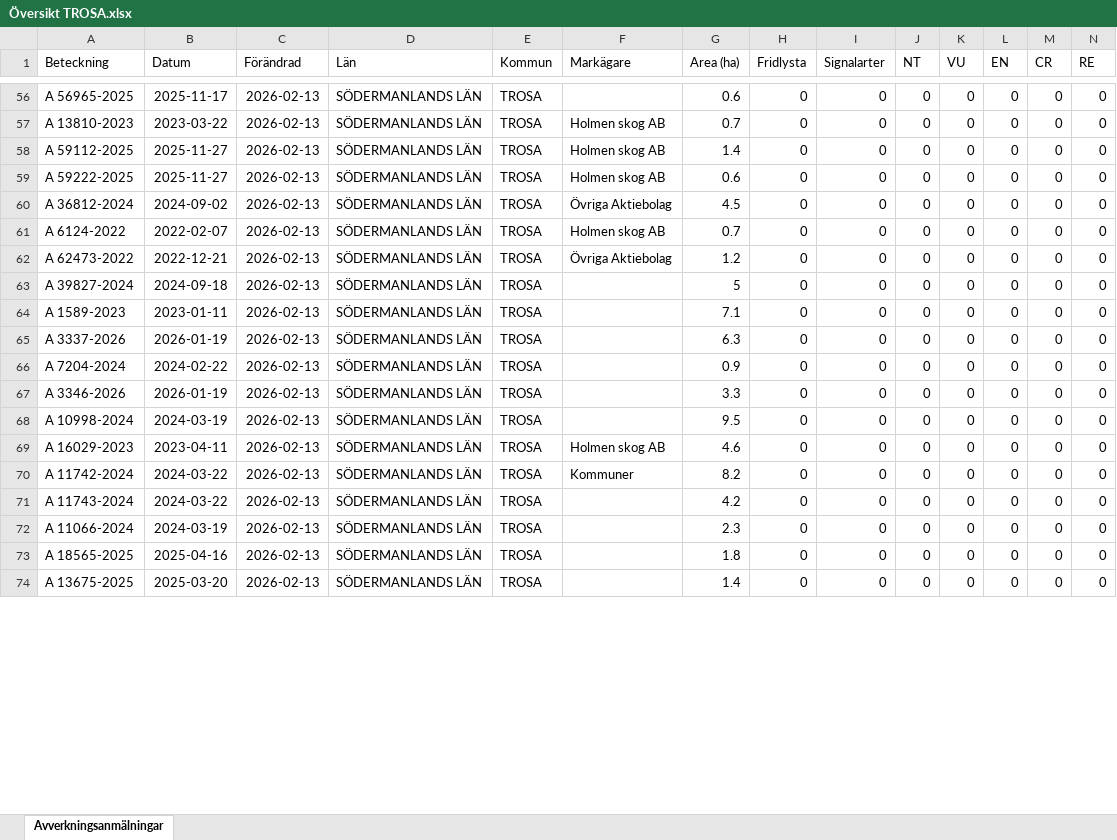
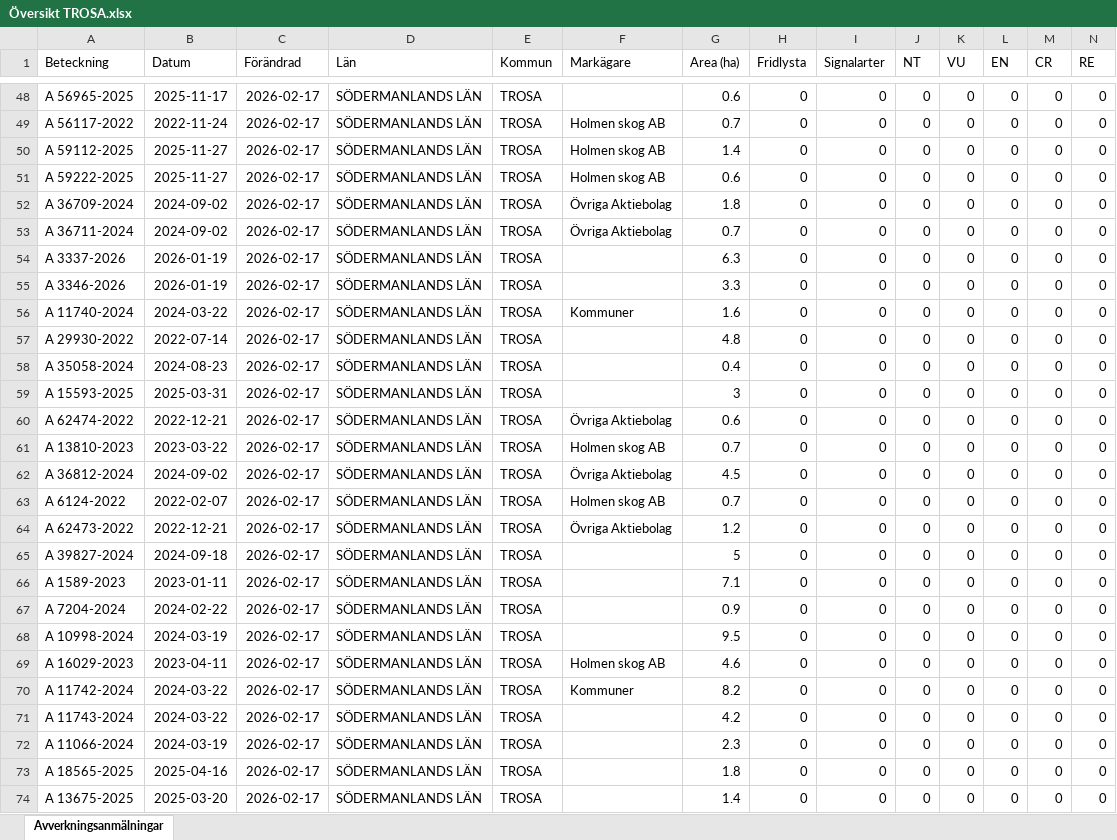
Before and after one commit to klasma/Logging_0488, an Excel workbook: Översikt TROSA.xlsx, sheet Avverkningsanmälningar, drawn as a sheet; only a part is shown, gaps mark what is left out; values as stored, in another font and other column widths than the file's, no borders; removed rows and columns are numbered as before the commit, all else as after; rows hold the shown columns only; the diff covers the shown part only; the diff names each change by its address in the sheet, - before the commit and + after, or states it on an @@ line.

```diff
--- a/Översikt TROSA.xlsx (sheet Avverkningsanmälningar)
+++ b/Översikt TROSA.xlsx (sheet Avverkningsanmälningar)
-C48:C51 (Förändrad): 2026-02-13
+C48:C51 (Förändrad): 2026-02-17
-A49 (Beteckning): A 13810-2023
+A49 (Beteckning): A 56117-2022
-B49 (Datum): 2023-03-22
+B49 (Datum): 2022-11-24
+row 52: A 36709-2024 | 2024-09-02 | 2026-02-17 | SÖDERMANLANDS LÄN | TROSA | Övriga Aktiebolag | 1.8 | 0 | 0 | 0 | 0 | 0 | 0 | 0
+row 53: A 36711-2024 | 2024-09-02 | 2026-02-17 | SÖDERMANLANDS LÄN | TROSA | Övriga Aktiebolag | 0.7 | 0 | 0 | 0 | 0 | 0 | 0 | 0
+row 54: A 3337-2026 | 2026-01-19 | 2026-02-17 | SÖDERMANLANDS LÄN | TROSA |  | 6.3 | 0 | 0 | 0 | 0 | 0 | 0 | 0
+row 55: A 3346-2026 | 2026-01-19 | 2026-02-17 | SÖDERMANLANDS LÄN | TROSA |  | 3.3 | 0 | 0 | 0 | 0 | 0 | 0 | 0
+row 56: A 11740-2024 | 2024-03-22 | 2026-02-17 | SÖDERMANLANDS LÄN | TROSA | Kommuner | 1.6 | 0 | 0 | 0 | 0 | 0 | 0 | 0
+row 57: A 29930-2022 | 2022-07-14 | 2026-02-17 | SÖDERMANLANDS LÄN | TROSA |  | 4.8 | 0 | 0 | 0 | 0 | 0 | 0 | 0
+row 58: A 35058-2024 | 2024-08-23 | 2026-02-17 | SÖDERMANLANDS LÄN | TROSA |  | 0.4 | 0 | 0 | 0 | 0 | 0 | 0 | 0
+row 59: A 15593-2025 | 2025-03-31 | 2026-02-17 | SÖDERMANLANDS LÄN | TROSA |  | 3 | 0 | 0 | 0 | 0 | 0 | 0 | 0
+row 60: A 62474-2022 | 2022-12-21 | 2026-02-17 | SÖDERMANLANDS LÄN | TROSA | Övriga Aktiebolag | 0.6 | 0 | 0 | 0 | 0 | 0 | 0 | 0
+row 61: A 13810-2023 | 2023-03-22 | 2026-02-17 | SÖDERMANLANDS LÄN | TROSA | Holmen skog AB | 0.7 | 0 | 0 | 0 | 0 | 0 | 0 | 0
-C62:C66 (Förändrad): 2026-02-13
+C62:C66 (Förändrad): 2026-02-17
-row 65: A 3337-2026 | 2026-01-19 | 2026-02-13 | SÖDERMANLANDS LÄN | TROSA |  | 6.3 | 0 | 0 | 0 | 0 | 0 | 0 | 0
-C67 (Förändrad): 2026-02-13
+C67 (Förändrad): 2026-02-17
-row 67: A 3346-2026 | 2026-01-19 | 2026-02-13 | SÖDERMANLANDS LÄN | TROSA |  | 3.3 | 0 | 0 | 0 | 0 | 0 | 0 | 0
-C68:C74 (Förändrad): 2026-02-13
+C68:C74 (Förändrad): 2026-02-17
```
Also changed, not shown: 3 added rows, 11 removed rows and 55 edited cells elsewhere in this sheet, artfynd/A 11123-2023 artfynd.xlsx, artfynd/A 13760-2022 artfynd.xlsx, 52 other files.
